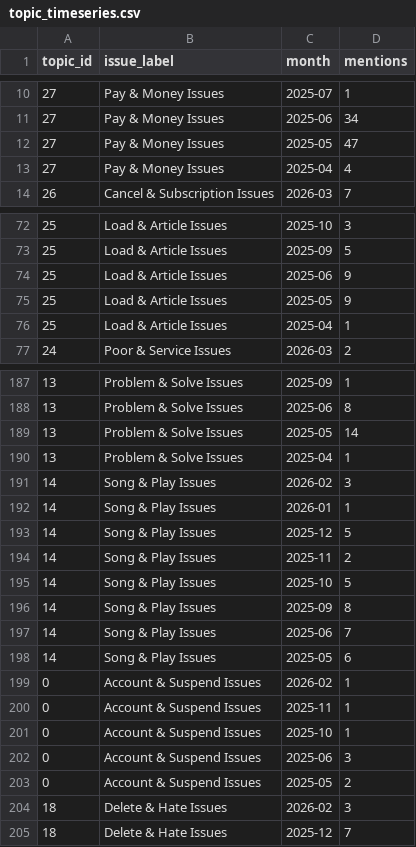
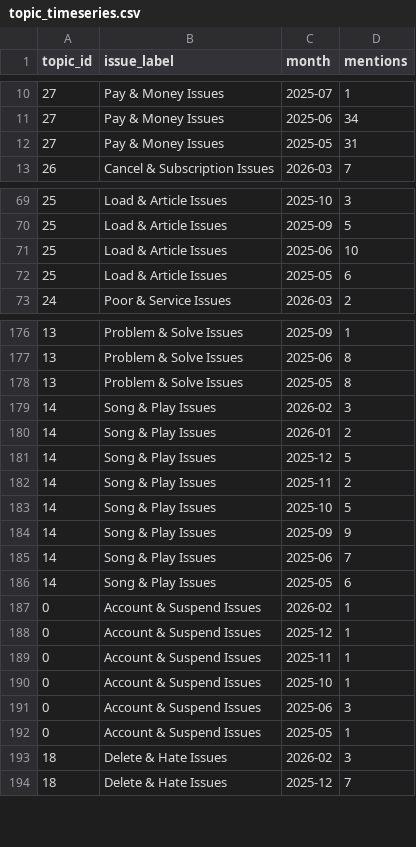
Before and after one commit to subh-ghosh/signalshift-product-intelligence-platform, a CSV file: backend/data/processed/topic_timeseries.csv, drawn as a sheet; only a part is shown, gaps mark what is left out; the diff covers the shown part only.

Commit message:
feat(Phase 22): semantic zero-shot issue labeler using MiniLM + universal app taxonomy

```diff
--- a/backend/data/processed/topic_timeseries.csv
+++ b/backend/data/processed/topic_timeseries.csv
@@ -11,4 +11,3 @@ topic_id,issue_label,month,mentions
 27,Pay & Money Issues,2025-06,34
-27,Pay & Money Issues,2025-05,47
-27,Pay & Money Issues,2025-04,4
+27,Pay & Money Issues,2025-05,31
 26,Cancel & Subscription Issues,2026-03,7
@@ -73,5 +70,4 @@ topic_id,issue_label,month,mentions
 25,Load & Article Issues,2025-09,5
-25,Load & Article Issues,2025-06,9
-25,Load & Article Issues,2025-05,9
-25,Load & Article Issues,2025-04,1
+25,Load & Article Issues,2025-06,10
+25,Load & Article Issues,2025-05,6
 24,Poor & Service Issues,2026-03,2
@@ -188,6 +177,5 @@ topic_id,issue_label,month,mentions
 13,Problem & Solve Issues,2025-06,8
-13,Problem & Solve Issues,2025-05,14
-13,Problem & Solve Issues,2025-04,1
+13,Problem & Solve Issues,2025-05,8
 14,Song & Play Issues,2026-02,3
-14,Song & Play Issues,2026-01,1
+14,Song & Play Issues,2026-01,2
 14,Song & Play Issues,2025-12,5
@@ -195,3 +183,3 @@ topic_id,issue_label,month,mentions
 14,Song & Play Issues,2025-10,5
-14,Song & Play Issues,2025-09,8
+14,Song & Play Issues,2025-09,9
 14,Song & Play Issues,2025-06,7
@@ -199,2 +187,3 @@ topic_id,issue_label,month,mentions
 0,Account & Suspend Issues,2026-02,1
+0,Account & Suspend Issues,2025-12,1
 0,Account & Suspend Issues,2025-11,1
@@ -202,3 +191,3 @@ topic_id,issue_label,month,mentions
 0,Account & Suspend Issues,2025-06,3
-0,Account & Suspend Issues,2025-05,2
+0,Account & Suspend Issues,2025-05,1
 18,Delete & Hate Issues,2026-02,3
```
Also changed, not shown: 12 removed rows and 27 edited cells elsewhere in this file, backend/data/processed/topic_analysis.csv, 10 other files.
